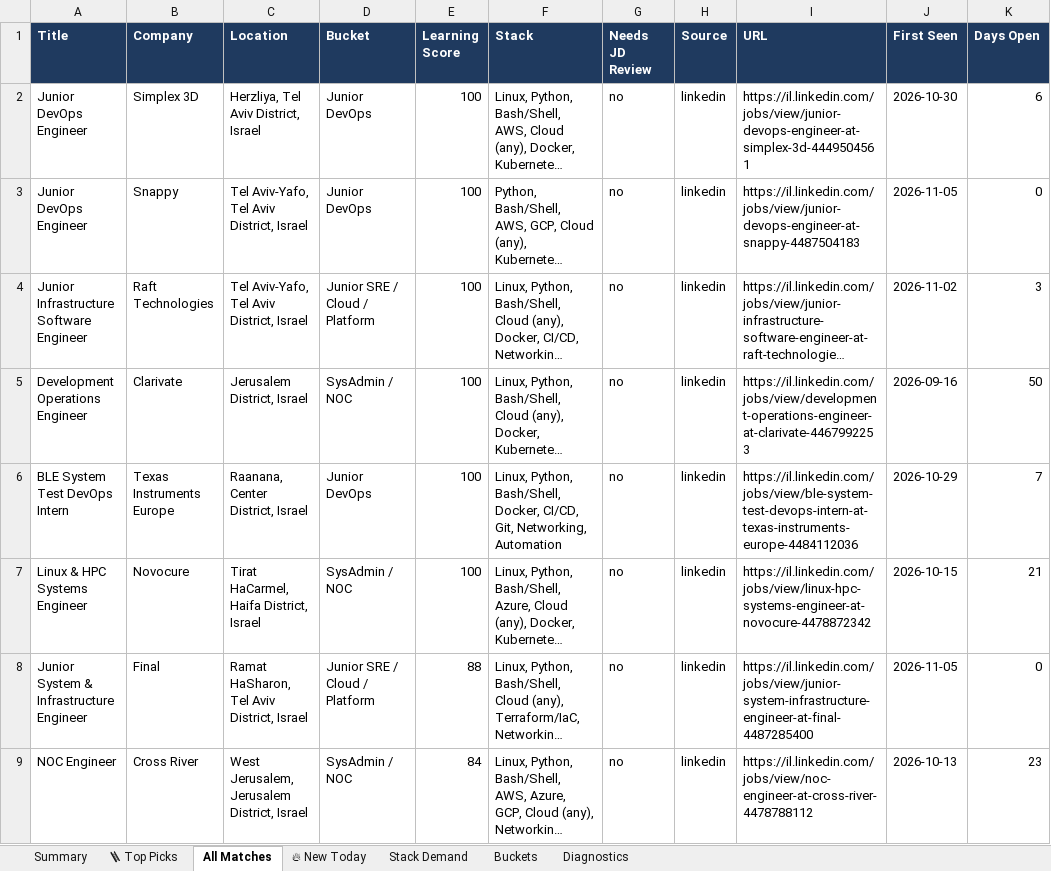
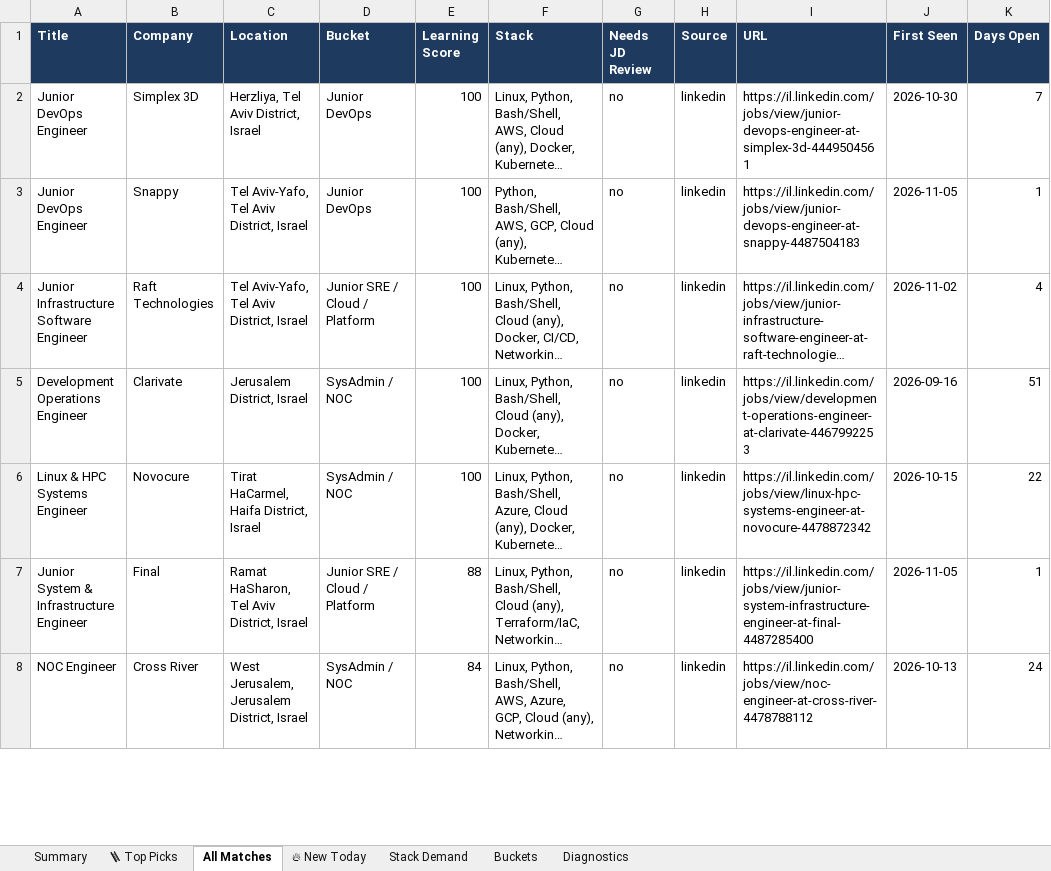
Before and after one commit to OrelBello/devops-market-data, an Excel workbook: reports/devops-juniors-israel-2026-W45.xlsx, sheet All Matches, drawn as a sheet; only a part is shown; long unchanged cells end in …; values as stored, in another font and other column widths than the file's, no borders; removed rows and columns are numbered as before the commit, all else as after; the diff covers the shown part only; the diff names each change by its address in the sheet, - before the commit and + after, or states it on an @@ line.

```diff
--- a/reports/devops-juniors-israel-2026-W45.xlsx (sheet All Matches)
+++ b/reports/devops-juniors-israel-2026-W45.xlsx (sheet All Matches)
-K2 (Days Open): 6
+K2 (Days Open): 7
-K3 (Days Open): 0
+K3 (Days Open): 1
-K4 (Days Open): 3
+K4 (Days Open): 4
-K5 (Days Open): 50
+K5 (Days Open): 51
-row 6: BLE System Test DevOps Intern | Texas Instruments Europe | Raanana, Center District, Israel | Junior DevOps | 100 | Linux, Python, Bash/Shell, Docker, CI/CD, Git, Networking, Automation | no | linkedin | https://il.linkedin.com/jobs/view/ble-system-test-devops-intern-at-texas-instruments-europe-4484112036 | 2026-10-29 | 7
-K6 (Days Open): 21
+K6 (Days Open): 22
-K7 (Days Open): 0
+K7 (Days Open): 1
-K8 (Days Open): 23
+K8 (Days Open): 24
```
Also changed, not shown: 4 added rows, 3 removed rows and 29 edited cells elsewhere in this sheet, sheet 🔥 New Today, sheet 🪜 Top Picks, sheet Stack Demand, sheet Summary, sheet Buckets, sheet Diagnostics, reports/devops-jobs-israel-2026-W45.xlsx, reports/devops-jobs-israel-latest.xlsx, 11 other files.
